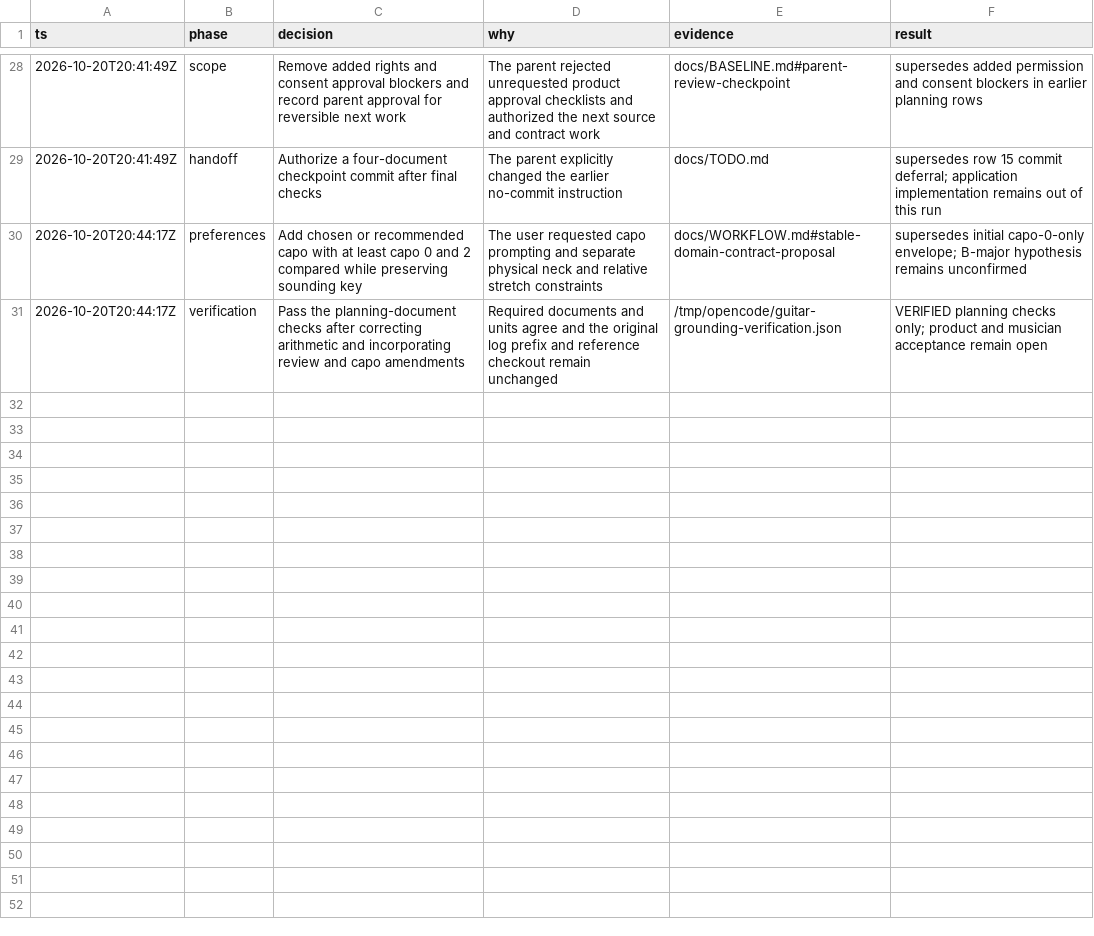
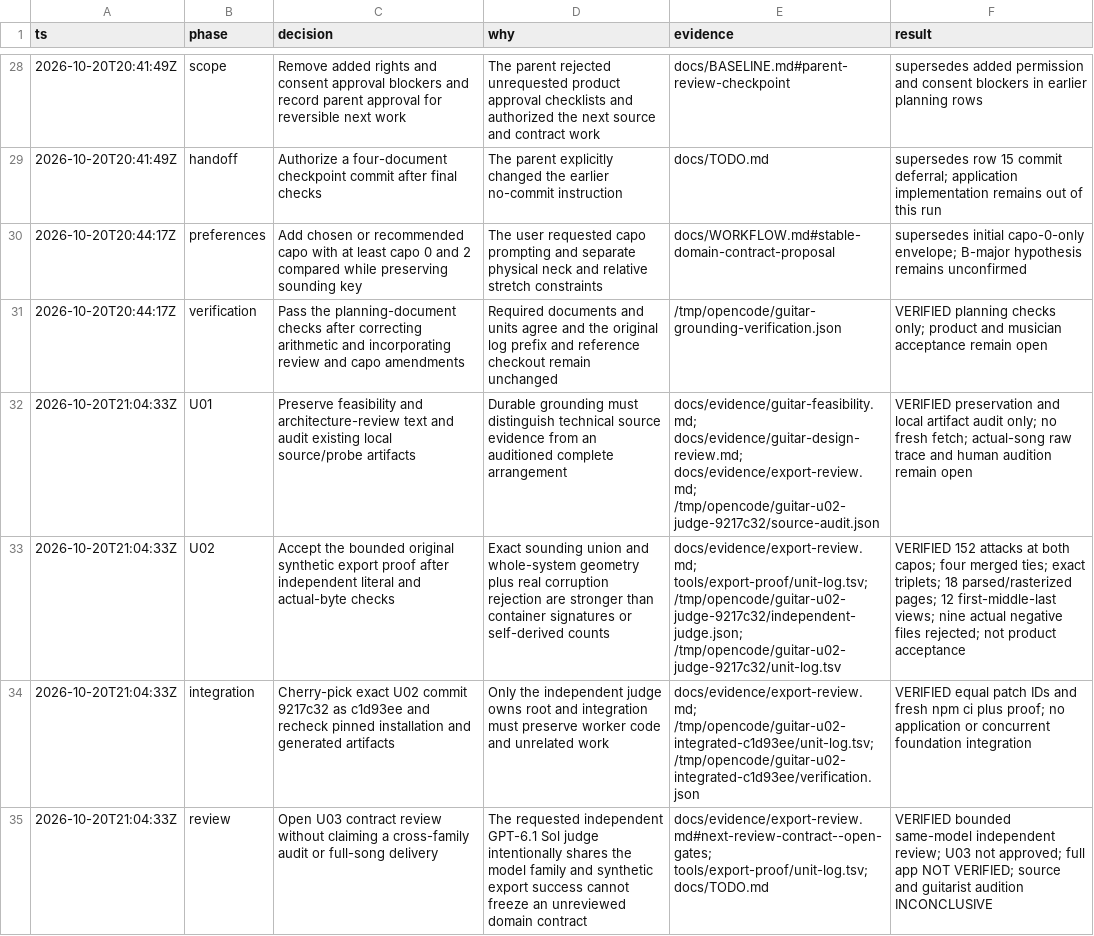
Before and after one commit to dylancetin/sixfold-guitar-composition, a TSV file: docs/decisions.tsv, drawn as a sheet; only a part is shown, gaps mark what is left out; the diff names each change by its address in the sheet, - before the commit and + after, or states it on an @@ line.

Commit message:
docs: record independent bounded U02 integration review

```diff
--- a/docs/decisions.tsv
+++ b/docs/decisions.tsv
+row 32: 2026-10-20T21:04:33Z | U01 | Preserve feasibility and architecture-review text and audit existing local source/probe artifacts | Durable grounding must distinguish technical source evidence from an auditioned complete arrangement | docs/evidence/guitar-feasibility.md; docs/evidence/guitar-design-review.md; docs/evidence/export-review.md; /tmp/opencode/guitar-u02-judge-9217c32/source-audit.json | VERIFIED preservation and local artifact audit only; no fresh fetch; actual-song raw trace and human audition remain open
+row 33: 2026-10-20T21:04:33Z | U02 | Accept the bounded original synthetic export proof after independent literal and actual-byte checks | Exact sounding union and whole-system geometry plus real corruption rejection are stronger than container signatures or self-derived counts | docs/evidence/export-review.md; tools/export-proof/unit-log.tsv; /tmp/opencode/guitar-u02-judge-9217c32/independent-judge.json; /tmp/opencode/guitar-u02-judge-9217c32/unit-log.tsv | VERIFIED 152 attacks at both capos; four merged ties; exact triplets; 18 parsed/rasterized pages; 12 first-middle-last views; nine actual negative files rejected; not product acceptance
+row 34: 2026-10-20T21:04:33Z | integration | Cherry-pick exact U02 commit 9217c32 as c1d93ee and recheck pinned installation and generated artifacts | Only the independent judge owns root and integration must preserve worker code and unrelated work | docs/evidence/export-review.md; /tmp/opencode/guitar-u02-integrated-c1d93ee/unit-log.tsv; /tmp/opencode/guitar-u02-integrated-c1d93ee/verification.json | VERIFIED equal patch IDs and fresh npm ci plus proof; no application or concurrent foundation integration
+row 35: 2026-10-20T21:04:33Z | review | Open U03 contract review without claiming a cross-family audit or full-song delivery | The requested independent GPT-6.1 Sol judge intentionally shares the model family and synthetic export success cannot freeze an unreviewed domain contract | docs/evidence/export-review.md#next-review-contract--open-gates; tools/export-proof/unit-log.tsv; docs/TODO.md | VERIFIED bounded same-model independent review; U03 not approved; full app NOT VERIFIED; source and guitarist audition INCONCLUSIVE
```
Also changed, not shown: 4 other files.
